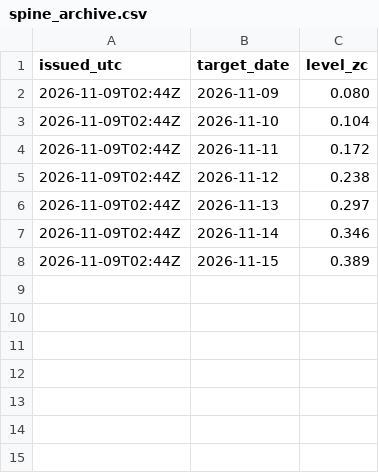
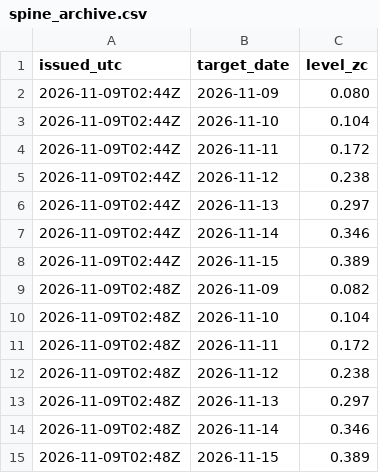
Before and after one commit to mimomimo15/prevision-frontenac, a CSV file: docs/spine_archive.csv, drawn as a sheet.

```diff
--- a/docs/spine_archive.csv
+++ b/docs/spine_archive.csv
@@ -8 +8,8 @@ issued_utc,target_date,level_zc
 2026-11-09T02:44Z,2026-11-15,0.389
+2026-11-09T02:48Z,2026-11-09,0.082
+2026-11-09T02:48Z,2026-11-10,0.104
+2026-11-09T02:48Z,2026-11-11,0.172
+2026-11-09T02:48Z,2026-11-12,0.238
+2026-11-09T02:48Z,2026-11-13,0.297
+2026-11-09T02:48Z,2026-11-14,0.346
+2026-11-09T02:48Z,2026-11-15,0.389
```
Also changed, not shown: docs/forecast_archive.csv, 1 other file.
